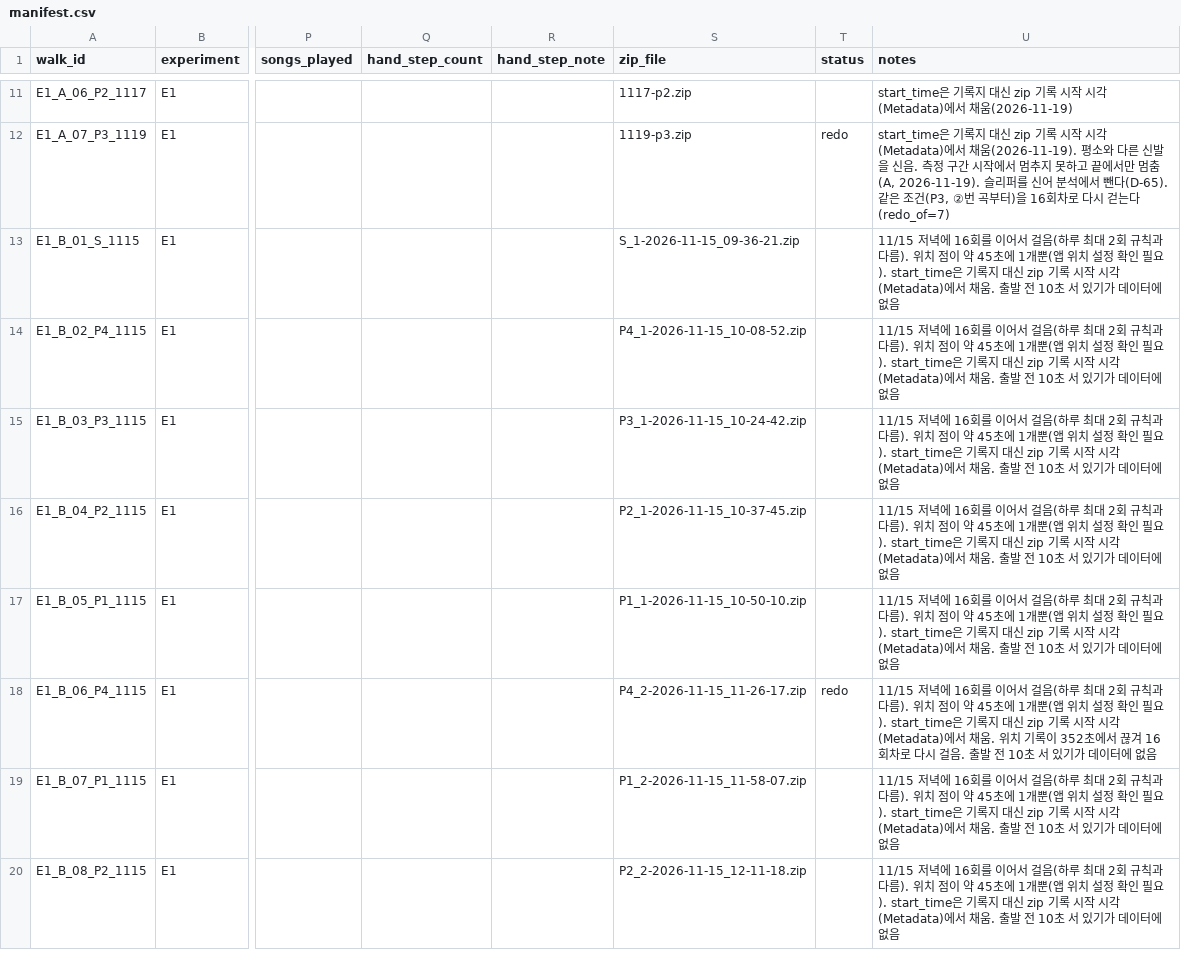
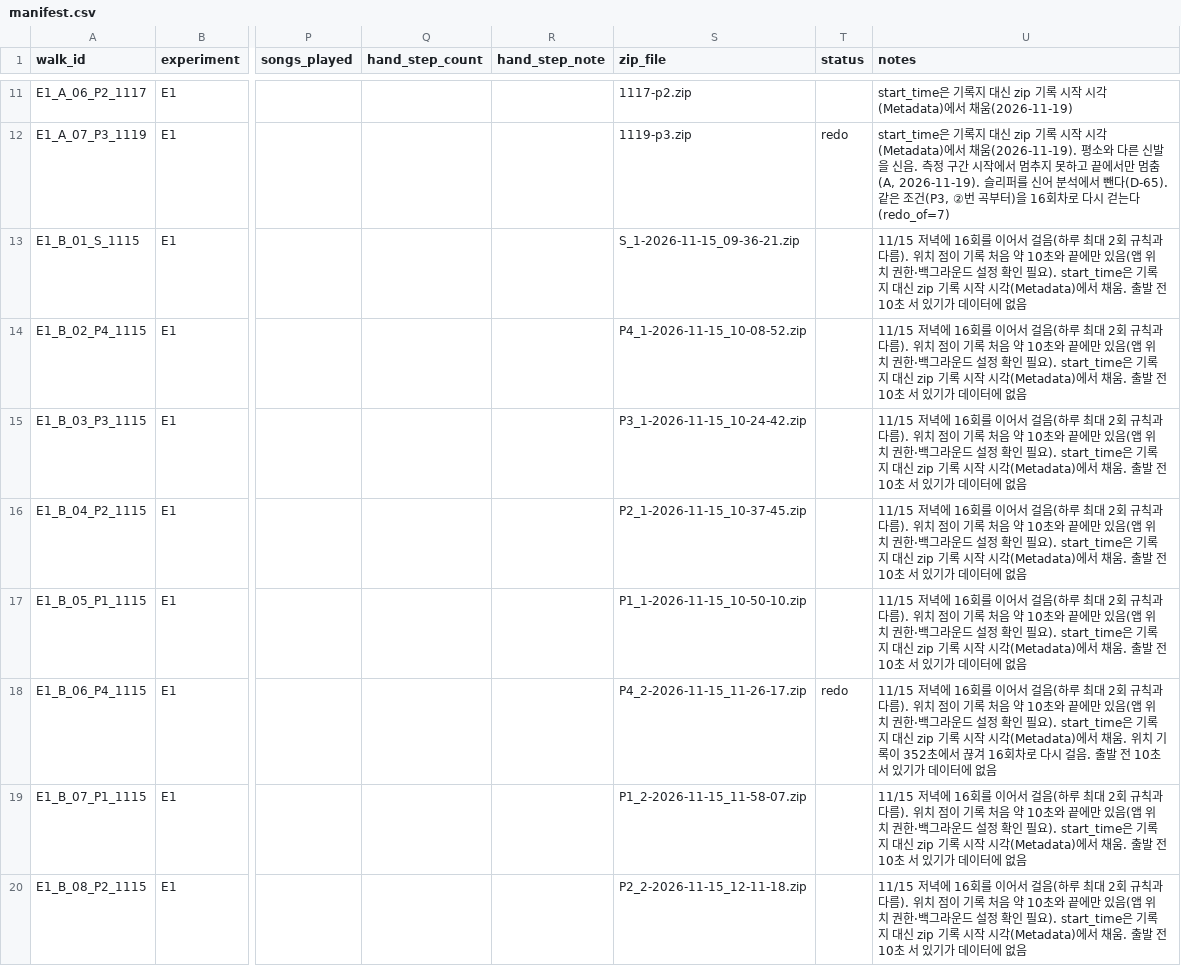
Before and after one commit to joon56/my-ultimate-playlist, a CSV file: data/manifest.csv, drawn as a sheet; only a part is shown, gaps mark what is left out; the diff covers the shown part only; the diff names each change by its address in the sheet, - before the commit and + after, or states it on an @@ line.

```diff
--- a/data/manifest.csv
+++ b/data/manifest.csv
-U13:U17 (notes): …점이 약 45초에 1개뿐(앱 위치 설정…
+U13:U17 (notes): …점이 기록 처음 약 10초와 끝에만 있음(앱 위치 권한·백그라운드 설정…
-U18 (notes): …점이 약 45초에 1개뿐(앱 위치 설정…
+U18 (notes): …점이 기록 처음 약 10초와 끝에만 있음(앱 위치 권한·백그라운드 설정…
-U19:U20 (notes): …점이 약 45초에 1개뿐(앱 위치 설정…
+U19:U20 (notes): …점이 기록 처음 약 10초와 끝에만 있음(앱 위치 권한·백그라운드 설정…
```
Also changed, not shown: 8 edited cells elsewhere in this file, 13 other files.
